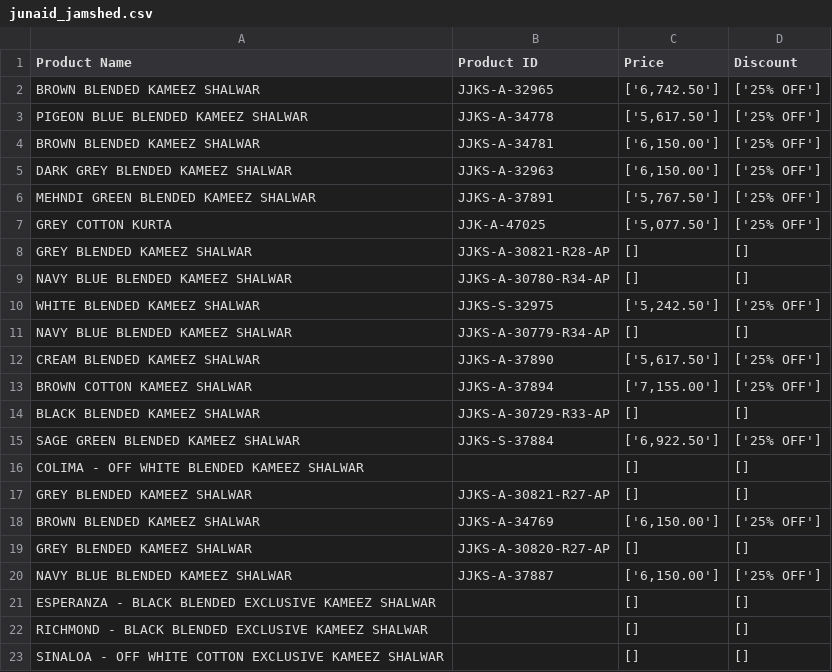
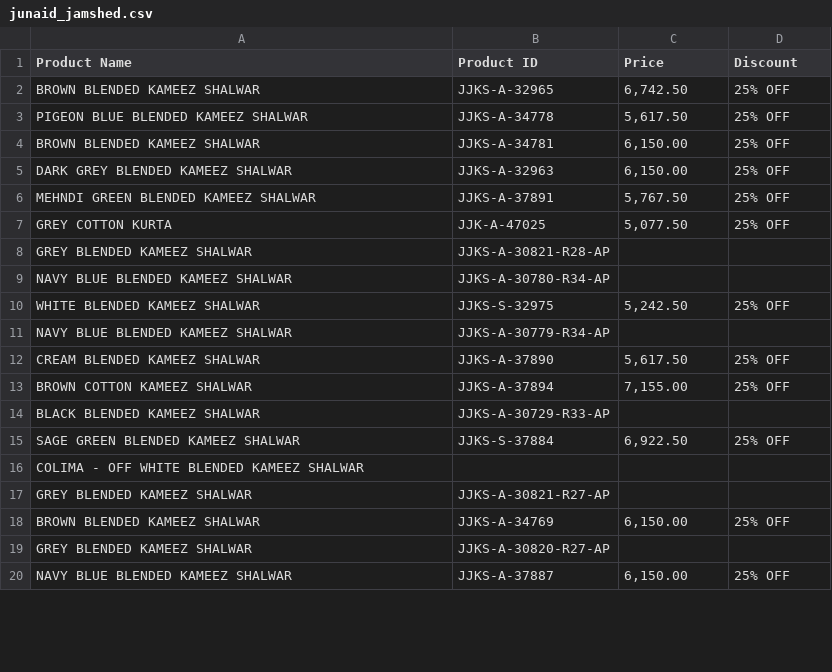
Before and after one commit to muhammadhananbaloch/Data-Analysis, a CSV file: Web Scraping/practice webscrape/junaid_jamshed.csv, drawn as a sheet; only a part is shown; the diff covers the shown part only.

Commit message:
Output data as csv file after webscrapping script.

```diff
--- a/Web Scraping/practice webscrape/junaid_jamshed.csv
+++ b/Web Scraping/practice webscrape/junaid_jamshed.csv
@@ -1,23 +1,20 @@
 Product Name,Product ID,Price,Discount
-BROWN BLENDED KAMEEZ SHALWAR,JJKS-A-32965,"['6,742.50']",['25%  OFF']
-PIGEON BLUE BLENDED KAMEEZ SHALWAR,JJKS-A-34778,"['5,617.50']",['25%  OFF']
-BROWN BLENDED KAMEEZ SHALWAR,JJKS-A-34781,"['6,150.00']",['25%  OFF']
-DARK GREY BLENDED KAMEEZ SHALWAR,JJKS-A-32963,"['6,150.00']",['25%  OFF']
-MEHNDI GREEN BLENDED KAMEEZ SHALWAR,JJKS-A-37891,"['5,767.50']",['25%  OFF']
-GREY COTTON KURTA,JJK-A-47025,"['5,077.50']",['25%  OFF']
-GREY BLENDED KAMEEZ SHALWAR,JJKS-A-30821-R28-AP,[],[]
-NAVY BLUE BLENDED KAMEEZ SHALWAR,JJKS-A-30780-R34-AP,[],[]
-WHITE BLENDED KAMEEZ SHALWAR,JJKS-S-32975,"['5,242.50']",['25%  OFF']
-NAVY BLUE BLENDED KAMEEZ SHALWAR,JJKS-A-30779-R34-AP,[],[]
-CREAM BLENDED KAMEEZ SHALWAR,JJKS-A-37890,"['5,617.50']",['25%  OFF']
-BROWN COTTON KAMEEZ SHALWAR,JJKS-A-37894,"['7,155.00']",['25%  OFF']
-BLACK BLENDED KAMEEZ SHALWAR,JJKS-A-30729-R33-AP,[],[]
-SAGE GREEN BLENDED KAMEEZ SHALWAR,JJKS-S-37884,"['6,922.50']",['25%  OFF']
-COLIMA - OFF WHITE BLENDED KAMEEZ SHALWAR,,[],[]
-GREY BLENDED KAMEEZ SHALWAR,JJKS-A-30821-R27-AP,[],[]
-BROWN BLENDED KAMEEZ SHALWAR,JJKS-A-34769,"['6,150.00']",['25%  OFF']
-GREY BLENDED KAMEEZ SHALWAR,JJKS-A-30820-R27-AP,[],[]
-NAVY BLUE BLENDED KAMEEZ SHALWAR,JJKS-A-37887,"['6,150.00']",['25%  OFF']
-ESPERANZA - BLACK BLENDED EXCLUSIVE KAMEEZ SHALWAR,,[],[]
-RICHMOND - BLACK BLENDED EXCLUSIVE KAMEEZ SHALWAR,,[],[]
-SINALOA - OFF WHITE COTTON EXCLUSIVE KAMEEZ SHALWAR,,[],[]
+BROWN BLENDED KAMEEZ SHALWAR,JJKS-A-32965,"6,742.50",25%  OFF
+PIGEON BLUE BLENDED KAMEEZ SHALWAR,JJKS-A-34778,"5,617.50",25%  OFF
+BROWN BLENDED KAMEEZ SHALWAR,JJKS-A-34781,"6,150.00",25%  OFF
+DARK GREY BLENDED KAMEEZ SHALWAR,JJKS-A-32963,"6,150.00",25%  OFF
+MEHNDI GREEN BLENDED KAMEEZ SHALWAR,JJKS-A-37891,"5,767.50",25%  OFF
+GREY COTTON KURTA,JJK-A-47025,"5,077.50",25%  OFF
+GREY BLENDED KAMEEZ SHALWAR,JJKS-A-30821-R28-AP,,
+NAVY BLUE BLENDED KAMEEZ SHALWAR,JJKS-A-30780-R34-AP,,
+WHITE BLENDED KAMEEZ SHALWAR,JJKS-S-32975,"5,242.50",25%  OFF
+NAVY BLUE BLENDED KAMEEZ SHALWAR,JJKS-A-30779-R34-AP,,
+CREAM BLENDED KAMEEZ SHALWAR,JJKS-A-37890,"5,617.50",25%  OFF
+BROWN COTTON KAMEEZ SHALWAR,JJKS-A-37894,"7,155.00",25%  OFF
+BLACK BLENDED KAMEEZ SHALWAR,JJKS-A-30729-R33-AP,,
+SAGE GREEN BLENDED KAMEEZ SHALWAR,JJKS-S-37884,"6,922.50",25%  OFF
+COLIMA - OFF WHITE BLENDED KAMEEZ SHALWAR,,,
+GREY BLENDED KAMEEZ SHALWAR,JJKS-A-30821-R27-AP,,
+BROWN BLENDED KAMEEZ SHALWAR,JJKS-A-34769,"6,150.00",25%  OFF
+GREY BLENDED KAMEEZ SHALWAR,JJKS-A-30820-R27-AP,,
+NAVY BLUE BLENDED KAMEEZ SHALWAR,JJKS-A-37887,"6,150.00",25%  OFF
```
Also changed, not shown: 11 added rows, 8 removed rows and 12 edited cells elsewhere in this file.
